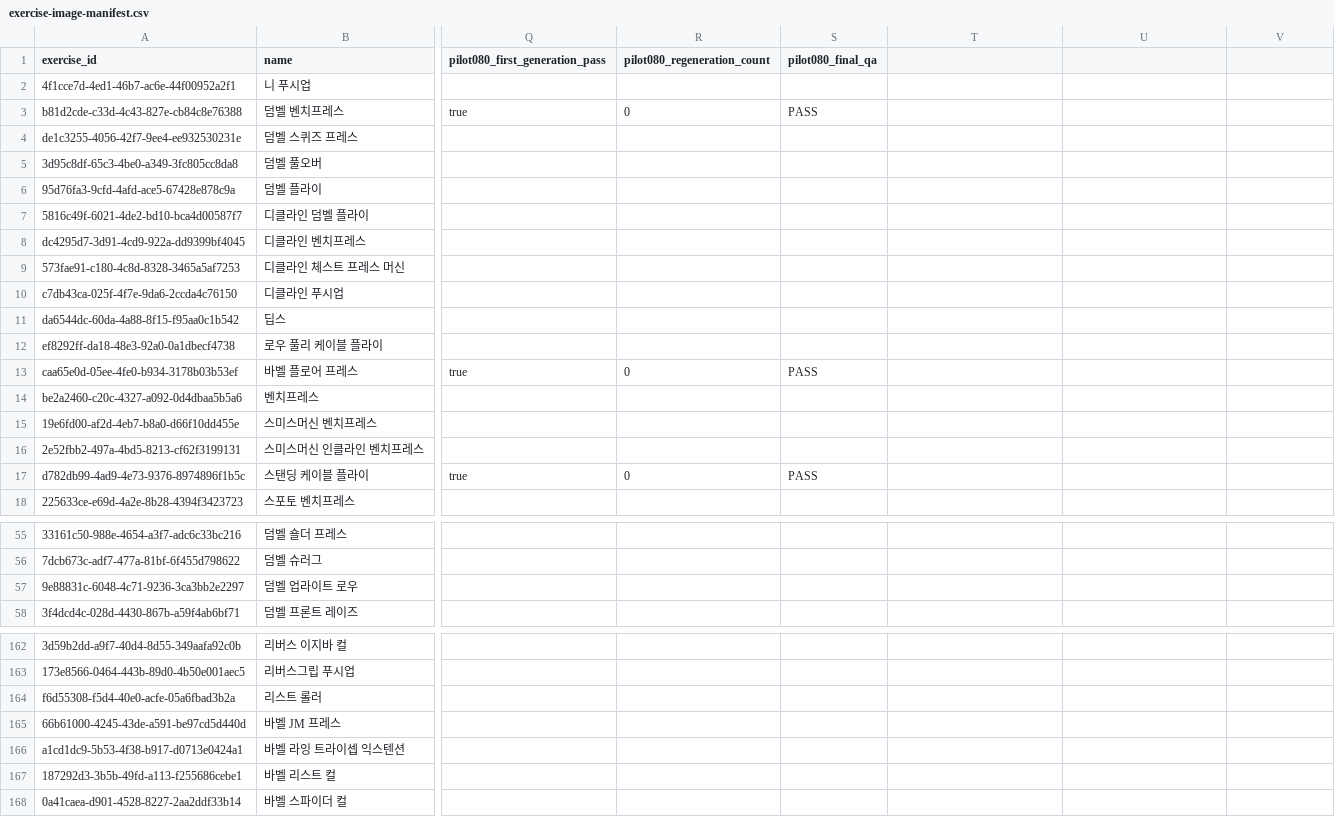
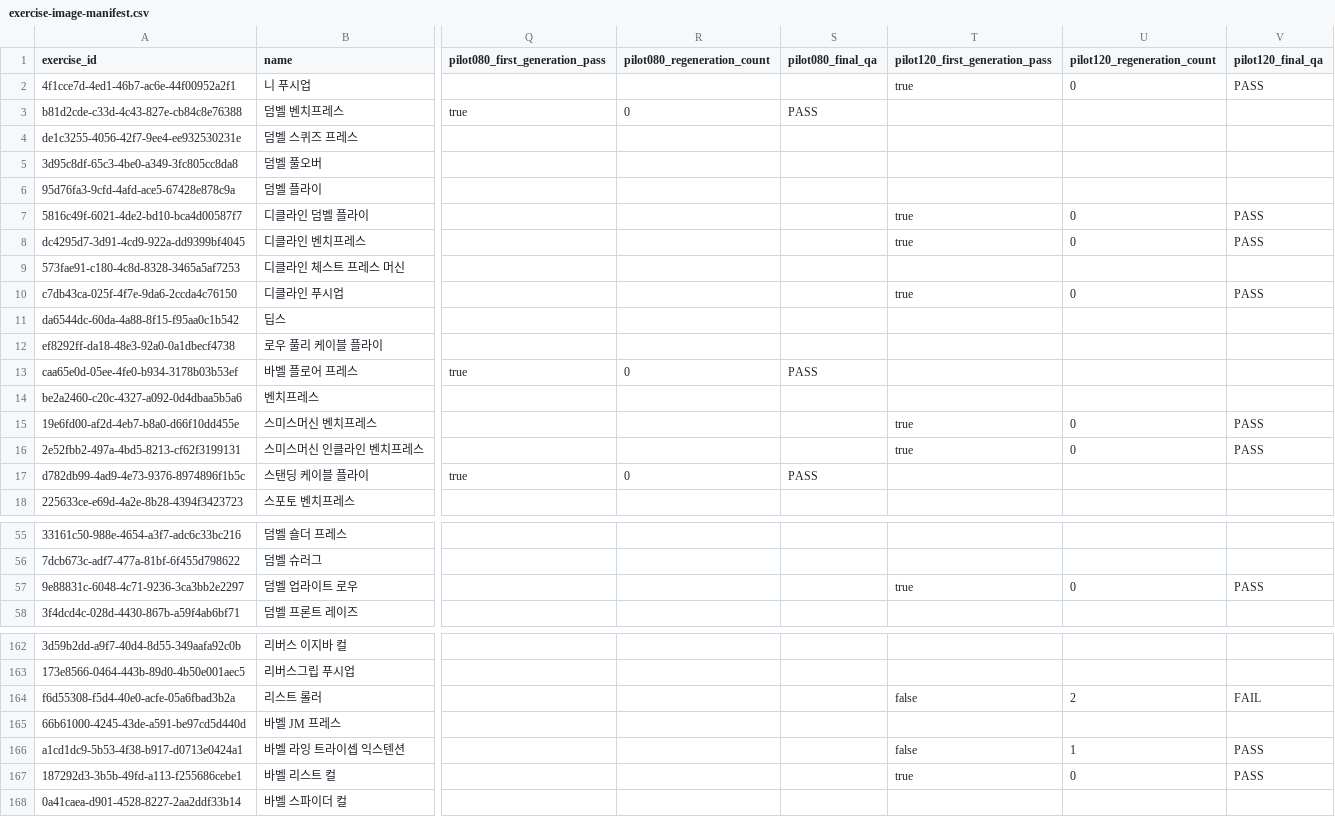
Before and after one commit to coolkang292-design/GND, a CSV file: data/exercise-image-manifest.csv, drawn as a sheet; only a part is shown, gaps mark what is left out; the diff covers the shown part only; the diff names each change by its address in the sheet, - before the commit and + after, or states it on an @@ line.

Commit message:
docs(images): add third 40 exercise image pilot and QA handoff

```diff
--- a/data/exercise-image-manifest.csv
+++ b/data/exercise-image-manifest.csv
-T1: (empty)
+T1: pilot120_first_generation_pass
-U1: (empty)
+U1: pilot120_regeneration_count
-V1: (empty)
+V1: pilot120_final_qa
-T2 (pilot120_first_generation_pass): (empty)
+T2 (pilot120_first_generation_pass): true
-U2 (pilot120_regeneration_count): (empty)
+U2 (pilot120_regeneration_count): 0
-V2 (pilot120_final_qa): (empty)
+V2 (pilot120_final_qa): PASS
-T7:T8 (pilot120_first_generation_pass): (empty)
+T7:T8 (pilot120_first_generation_pass): true
-U7:U8 (pilot120_regeneration_count): (empty)
+U7:U8 (pilot120_regeneration_count): 0
-V7:V8 (pilot120_final_qa): (empty)
+V7:V8 (pilot120_final_qa): PASS
-T10 (pilot120_first_generation_pass): (empty)
+T10 (pilot120_first_generation_pass): true
-U10 (pilot120_regeneration_count): (empty)
+U10 (pilot120_regeneration_count): 0
-V10 (pilot120_final_qa): (empty)
+V10 (pilot120_final_qa): PASS
-T15:T16 (pilot120_first_generation_pass): (empty)
+T15:T16 (pilot120_first_generation_pass): true
-U15:U16 (pilot120_regeneration_count): (empty)
+U15:U16 (pilot120_regeneration_count): 0
-V15:V16 (pilot120_final_qa): (empty)
+V15:V16 (pilot120_final_qa): PASS
-T57 (pilot120_first_generation_pass): (empty)
+T57 (pilot120_first_generation_pass): true
-U57 (pilot120_regeneration_count): (empty)
+U57 (pilot120_regeneration_count): 0
-V57 (pilot120_final_qa): (empty)
+V57 (pilot120_final_qa): PASS
-T164 (pilot120_first_generation_pass): (empty)
+T164 (pilot120_first_generation_pass): false
-U164 (pilot120_regeneration_count): (empty)
+U164 (pilot120_regeneration_count): 2
-V164 (pilot120_final_qa): (empty)
+V164 (pilot120_final_qa): FAIL
-T166 (pilot120_first_generation_pass): (empty)
+T166 (pilot120_first_generation_pass): false
-U166 (pilot120_regeneration_count): (empty)
+U166 (pilot120_regeneration_count): 1
-V166:V167 (pilot120_final_qa): (empty)
+V166:V167 (pilot120_final_qa): PASS
-T167 (pilot120_first_generation_pass): (empty)
+T167 (pilot120_first_generation_pass): true
-U167 (pilot120_regeneration_count): (empty)
+U167 (pilot120_regeneration_count): 0
```
Also changed, not shown: 90 edited cells elsewhere in this file, 13 other files.
